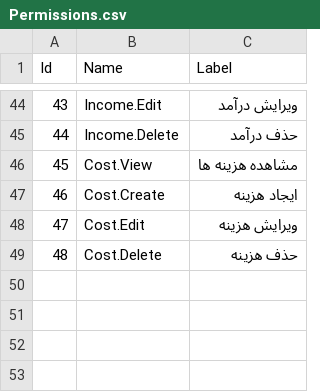
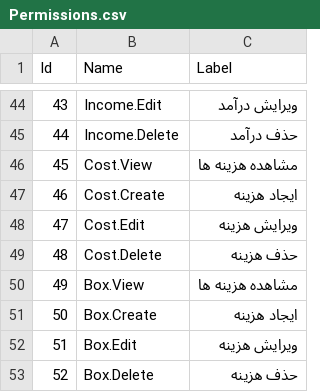
Before and after one commit to moosavinazar/SarGoldACC, a CSV file: SarGoldACC.Core/Data/SeedData/Permissions.csv, drawn as a sheet; only a part is shown, gaps mark what is left out.

Commit message:
تکمیل فرم ایجاد جعبه

```diff
--- a/SarGoldACC.Core/Data/SeedData/Permissions.csv
+++ b/SarGoldACC.Core/Data/SeedData/Permissions.csv
@@ -49 +49,5 @@
 48,Cost.Delete,حذف هزینه
+49,Box.View,مشاهده هزینه ها
+50,Box.Create,ایجاد هزینه
+51,Box.Edit,ویرایش هزینه
+52,Box.Delete,حذف هزینه
```
Also changed, not shown: SarGoldACC.Core/Data/SeedData/GroupPermissions.csv, 25 other files.
